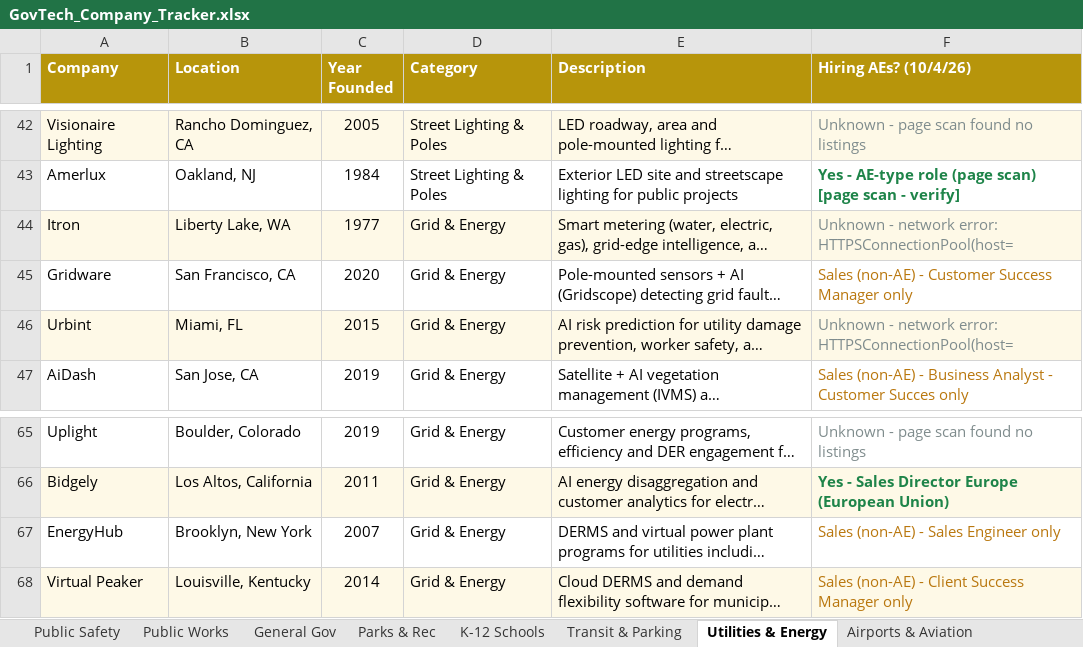
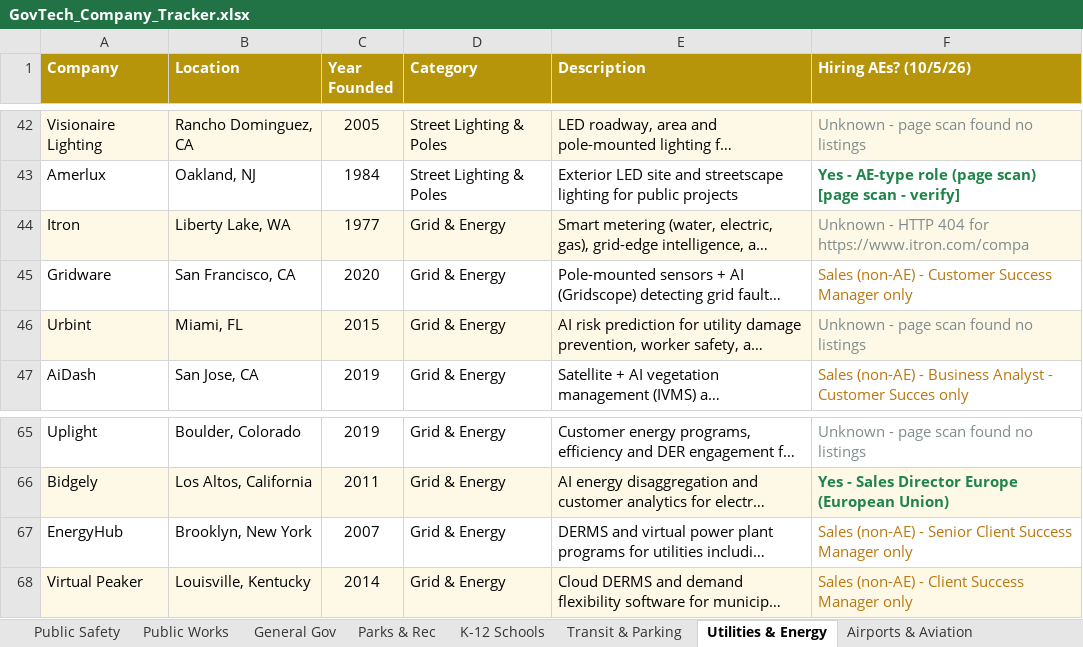
Before and after one commit to westjw/govtech-dock, an Excel workbook: exports/GovTech_Company_Tracker.xlsx, sheet Utilities & Energy, drawn as a sheet; only a part is shown, gaps mark what is left out; long unchanged cells end in …; values as stored, in another font and other column widths than the file's, no borders; the diff names each change by its address in the sheet, - before the commit and + after, or states it on an @@ line.

```diff
--- a/exports/GovTech_Company_Tracker.xlsx (sheet Utilities & Energy)
+++ b/exports/GovTech_Company_Tracker.xlsx (sheet Utilities & Energy)
-F1: Hiring AEs? (10/4/26)
+F1: Hiring AEs? (10/5/26)
-F44 (Hiring AEs? (10/5/26)): Unknown - network error: HTTPSConnectionPool(host=
+F44 (Hiring AEs? (10/5/26)): Unknown - HTTP 404 for https://www.itron.com/compa
-F46 (Hiring AEs? (10/5/26)): Unknown - network error: HTTPSConnectionPool(host=
+F46 (Hiring AEs? (10/5/26)): Unknown - page scan found no listings
-F67 (Hiring AEs? (10/5/26)): Sales (non-AE) - Sales Engineer only
+F67 (Hiring AEs? (10/5/26)): Sales (non-AE) - Senior Client Success Manager only
```
Also changed, not shown: sheet Airports & Aviation, sheet General Gov, sheet K-12 Schools, sheet Transit & Parking, sheet Public Works, sheet Public Safety, 5 more sheets.
